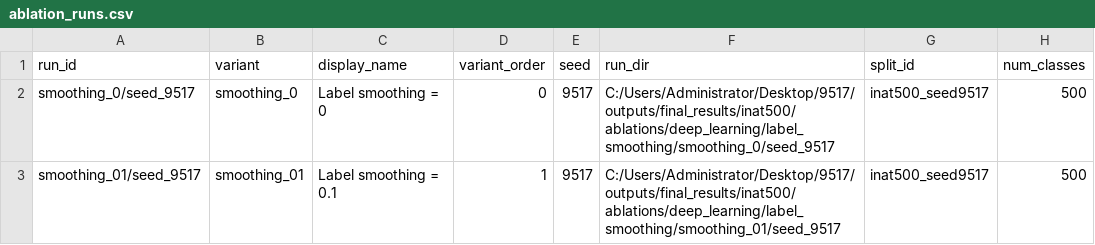
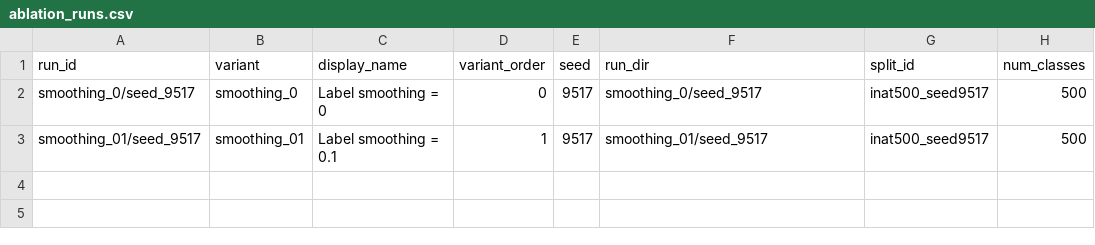
Before and after one commit to zdmmhl/COMP9517-NB_Class-project, a CSV file: outputs/final_results/inat500/ablations/deep_learning/label_smoothing/ablation_runs.csv, drawn as a sheet; only a part is shown; the diff names each change by its address in the sheet, - before the commit and + after, or states it on an @@ line.

Commit message:
Document advanced experiments and sanitize result paths

```diff
--- a/outputs/final_results/inat500/ablations/deep_learning/label_smoothing/ablation_runs.csv
+++ b/outputs/final_results/inat500/ablations/deep_learning/label_smoothing/ablation_runs.csv
-F2 (run_dir): C:/Users/Administrator/Desktop/9517/outputs/final_results/inat500/ablations/deep_learning/label_smoothing/smoothing_0/seed_9517
+F2 (run_dir): smoothing_0/seed_9517
-F3 (run_dir): C:/Users/Administrator/Desktop/9517/outputs/final_results/inat500/ablations/deep_learning/label_smoothing/smoothing_01/seed_9517
+F3 (run_dir): smoothing_01/seed_9517
```
Also changed, not shown: outputs/final_results/inat500/ablations/deep_learning/augmentation/ablation_runs.csv, outputs/final_results/inat500/ablations/deep_learning/initialization/ablation_runs.csv, 41 other files.
